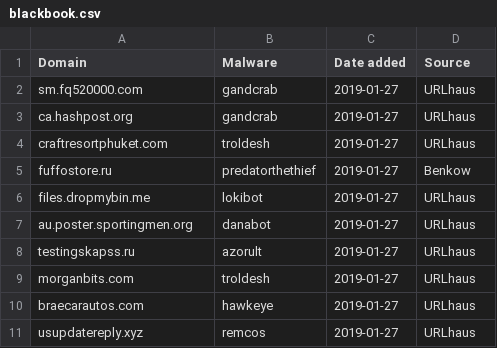
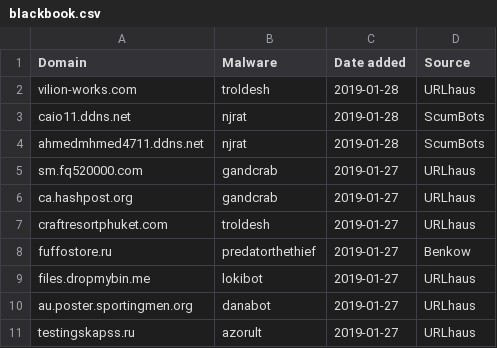
Before and after one commit to stamparm/blackbook, a CSV file: blackbook.csv, drawn as a sheet; only a part is shown; the shorter side is filled out with more unchanged rows.

Commit message:
Automatic update

```diff
--- a/blackbook.csv
+++ b/blackbook.csv
@@ -1,2 +1,5 @@
 Domain,Malware,Date added,Source
+vilion-works.com,troldesh,2019-01-28,URLhaus
+caio11.ddns.net,njrat,2019-01-28,ScumBots
+ahmedmhmed4711.ddns.net,njrat,2019-01-28,ScumBots
 sm.fq520000.com,gandcrab,2019-01-27,URLhaus
```
